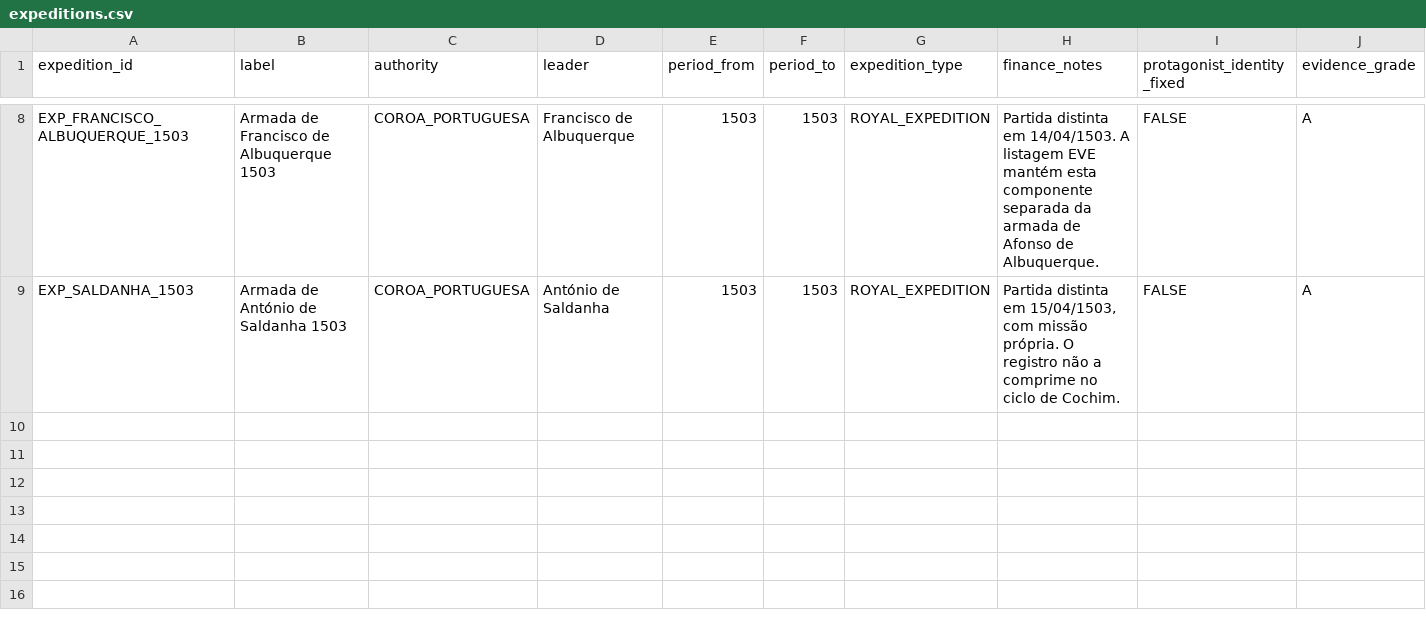
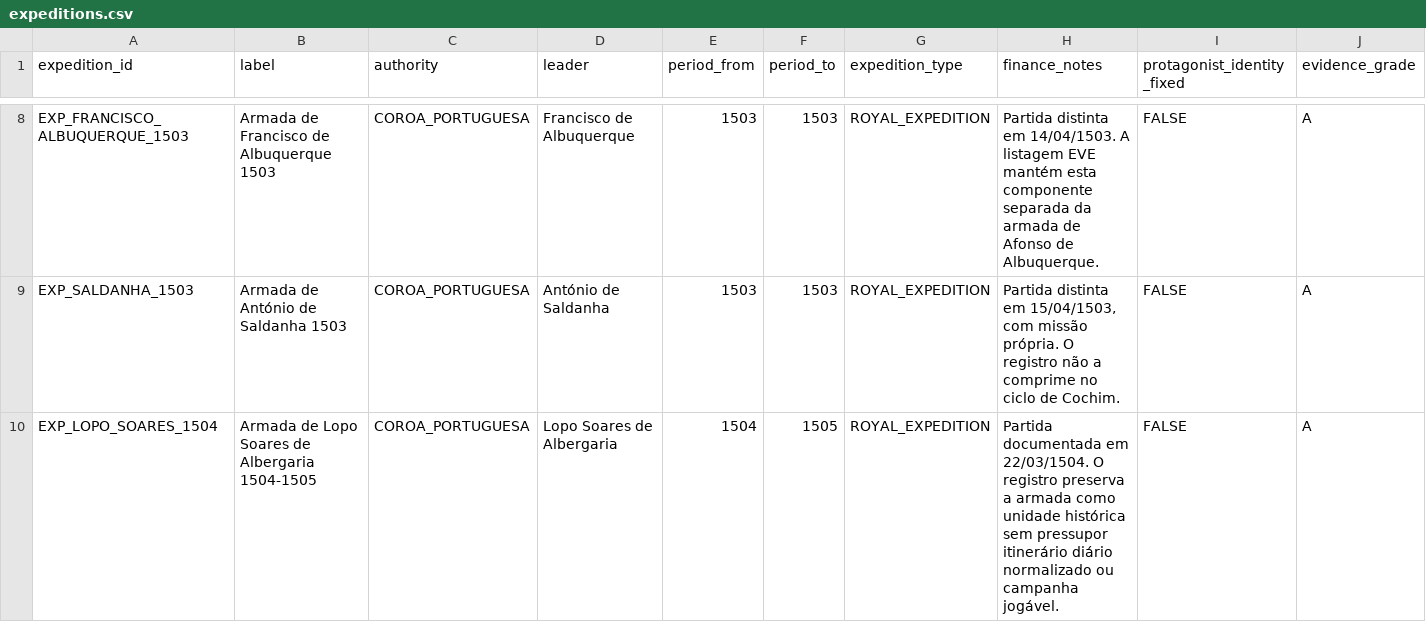
Before and after one commit to hilaliskandar/quintoimperio, a CSV file: data/expeditions.csv, drawn as a sheet; only a part is shown, gaps mark what is left out; rows hold the shown columns only; the diff names each change by its address in the sheet, - before the commit and + after, or states it on an @@ line.

Commit message:
F4: registrar armada de Lopo Soares 1504

```diff
--- a/data/expeditions.csv
+++ b/data/expeditions.csv
+row 10: EXP_LOPO_SOARES_1504 | Armada de Lopo Soares de Albergaria 1504-1505 | COROA_PORTUGUESA | Lopo Soares de Albergaria | 1504 | 1505 | ROYAL_EXPEDITION | Partida documentada em 22/03/1504. O registro preserva a armada como unidade histórica sem pressupor itinerário diário normalizado ou campanha jogável. | FALSE | A
```
